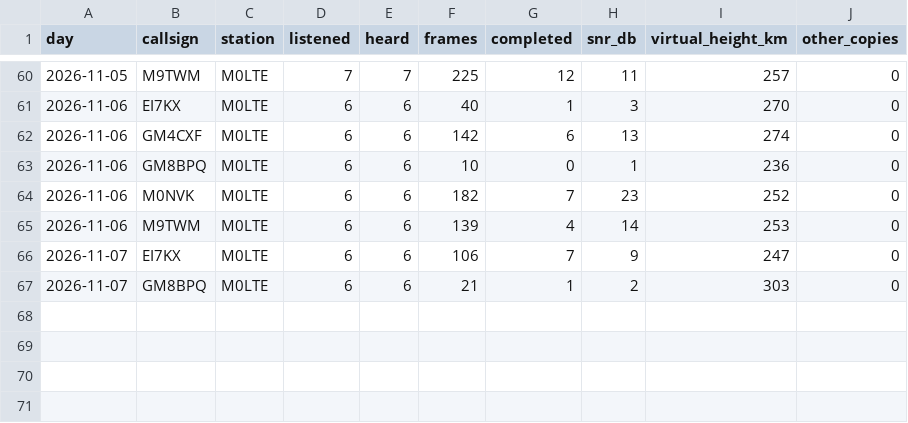
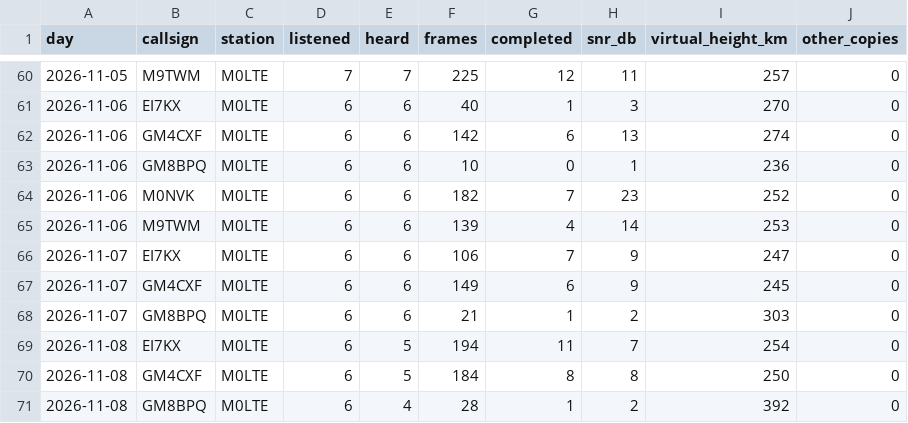
Before and after one commit to packet-net/pdn-mailcast, a CSV file: reports/data/stations.csv, drawn as a sheet; only a part is shown, gaps mark what is left out; the diff names each change by its address in the sheet, - before the commit and + after, or states it on an @@ line.

```diff
--- a/reports/data/stations.csv
+++ b/reports/data/stations.csv
+row 67: 2026-11-07 | GM4CXF | M0LTE | 6 | 6 | 149 | 6 | 9 | 245 | 0
+row 69: 2026-11-08 | EI7KX | M0LTE | 6 | 5 | 194 | 11 | 7 | 254 | 0
+row 70: 2026-11-08 | GM4CXF | M0LTE | 6 | 5 | 184 | 8 | 8 | 250 | 0
+row 71: 2026-11-08 | GM8BPQ | M0LTE | 6 | 4 | 28 | 1 | 2 | 392 | 0
```
Also changed, not shown: reports/data/reports.csv, reports/data/slots.csv.
